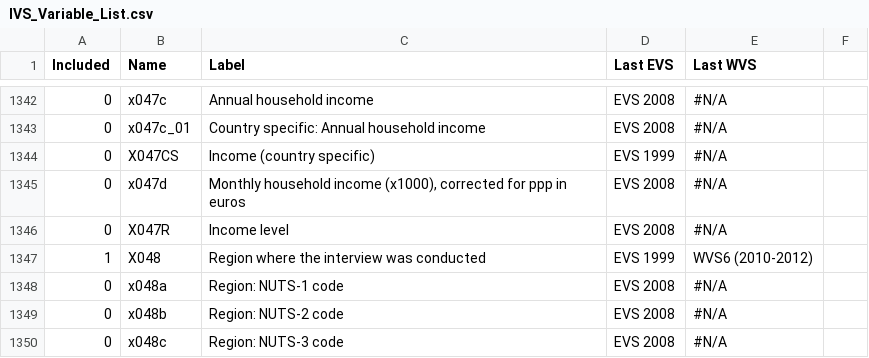
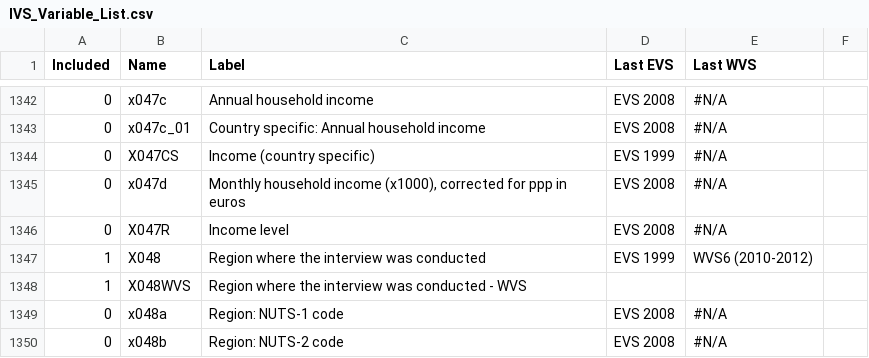
Before and after one commit to dgurnari/covid_19_Oxford_database, a CSV file: Integrated Value Survey/input/IVS_Variable_List.csv, drawn as a sheet; only a part is shown, gaps mark what is left out; the shorter side is filled out with more unchanged rows; the diff names each change by its address in the sheet, - before the commit and + after, or states it on an @@ line.

```diff
--- a/Integrated Value Survey/input/IVS_Variable_List.csv
+++ b/Integrated Value Survey/input/IVS_Variable_List.csv
+row 1348: 1 | X048WVS | Region where the interview was conducted - WVS
```
Also changed, not shown: Integrated Value Survey/input/Region_codes.csv, 2 other files.
